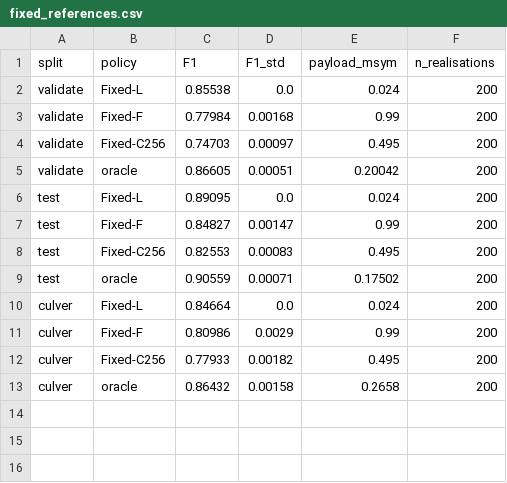
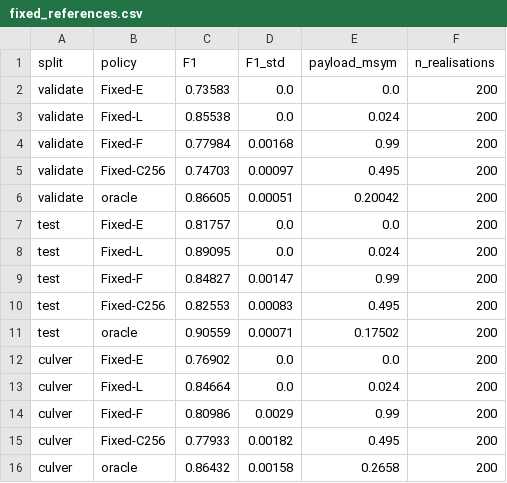
Before and after one commit to pyyue9836/ca-tosg, a CSV file: results/main/fixed_references.csv, drawn as a sheet.

Commit message:
R21-A item 3 (Fixed-E floor), results index back-fill, unique baseline module names

```diff
--- a/results/main/fixed_references.csv
+++ b/results/main/fixed_references.csv
@@ -1,2 +1,3 @@
 split,policy,F1,F1_std,payload_msym,n_realisations
+validate,Fixed-E,0.73583,0.0,0.0,200
 validate,Fixed-L,0.85538,0.0,0.024,200
@@ -5,2 +6,3 @@ validate,Fixed-C256,0.74703,0.00097,0.495,200
 validate,oracle,0.86605,0.00051,0.20042,200
+test,Fixed-E,0.81757,0.0,0.0,200
 test,Fixed-L,0.89095,0.0,0.024,200
@@ -9,2 +11,3 @@ test,Fixed-C256,0.82553,0.00083,0.495,200
 test,oracle,0.90559,0.00071,0.17502,200
+culver,Fixed-E,0.76902,0.0,0.0,200
 culver,Fixed-L,0.84664,0.0,0.024,200
```
Also changed, not shown: 7 other files.
